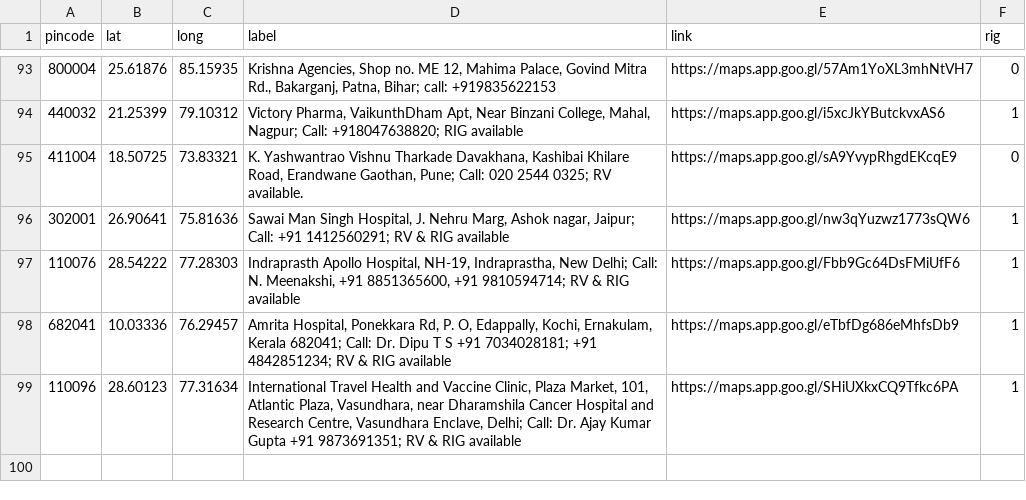
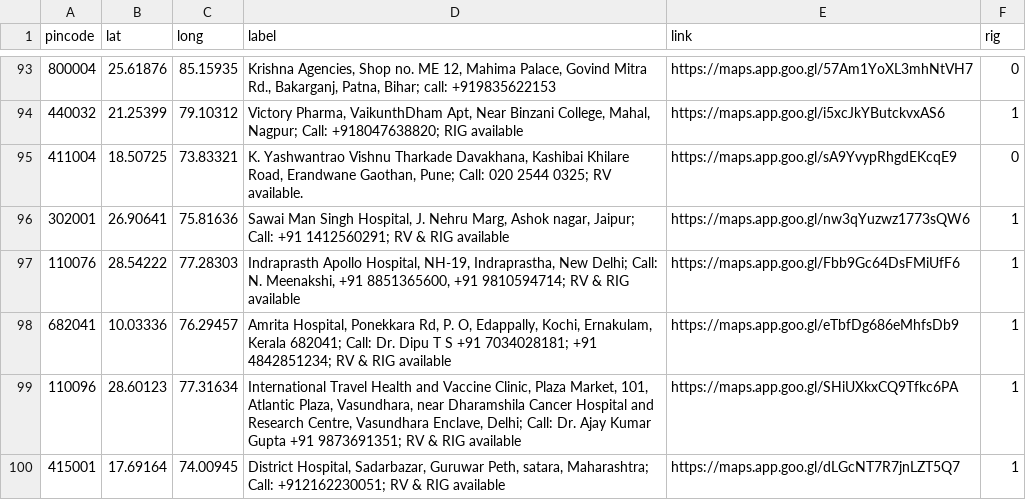
Before and after one commit to anyadoc/FRDattacks-India, a CSV file: pepdatabase.csv, drawn as a sheet; only a part is shown, gaps mark what is left out; the diff names each change by its address in the sheet, - before the commit and + after, or states it on an @@ line.

Commit message:
Satara District Hospital

```diff
--- a/pepdatabase.csv
+++ b/pepdatabase.csv
+row 100: 415001 | 17.69164 | 74.00945 | District Hospital, Sadarbazar, Guruwar Peth, satara, Maharashtra; Call: +912162230051; RV & RIG available | https://maps.app.goo.gl/dLGcNT7R7jnLZT5Q7 | 1
```
